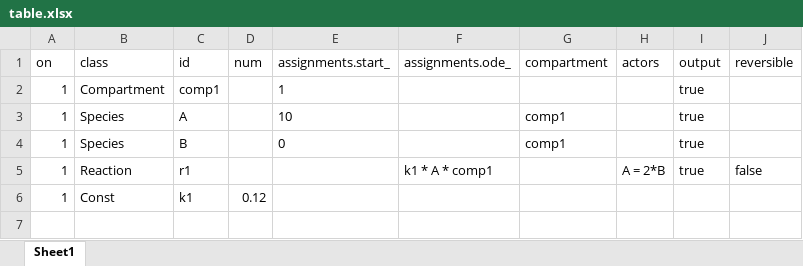
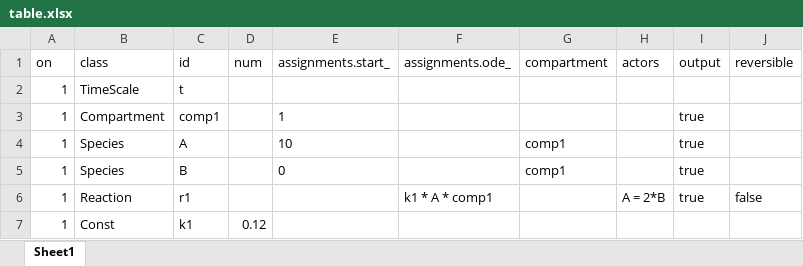
Before and after one commit to insysbio/heta-case-mini, an Excel workbook: table.xlsx, sheet Sheet1, drawn as a sheet; values as stored, in another font and other column widths than the file's, no borders; the diff names each change by its address in the sheet, - before the commit and + after, or states it on an @@ line.

```diff
--- a/table.xlsx (sheet Sheet1)
+++ b/table.xlsx (sheet Sheet1)
+row 2: 1 | TimeScale | t
```
Also changed, not shown: 10 other files.
